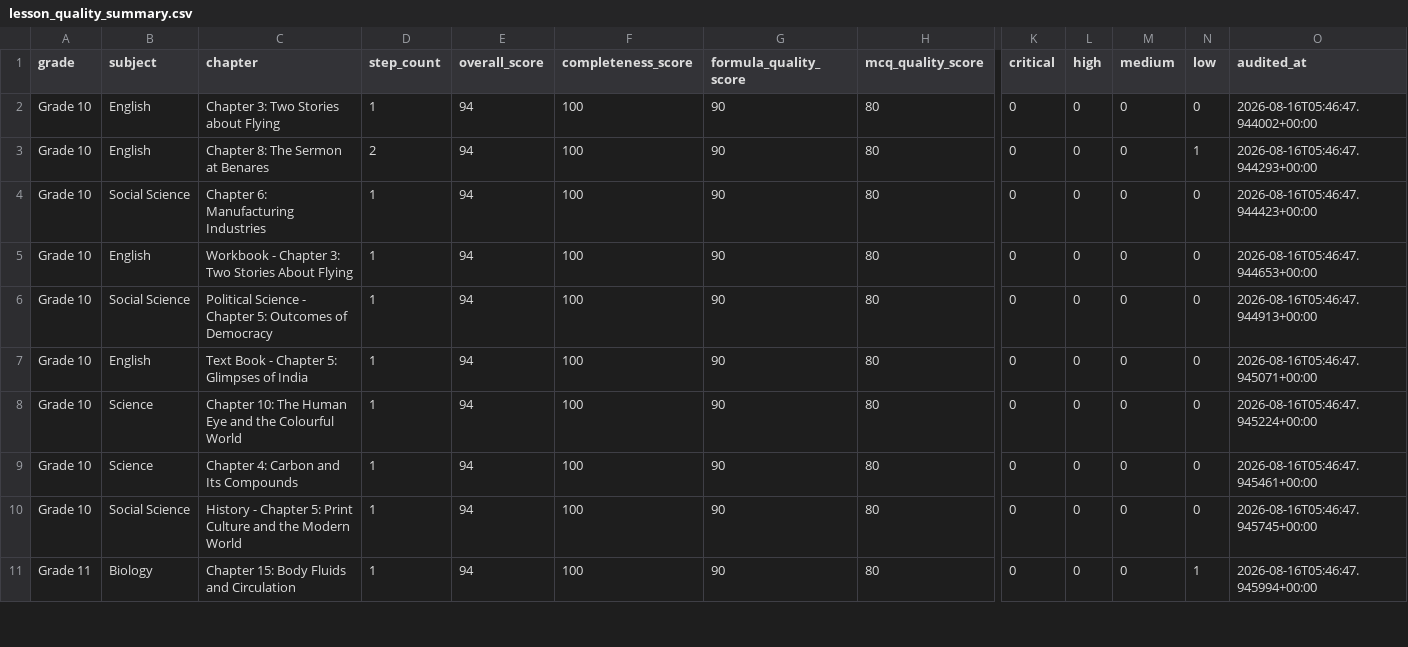
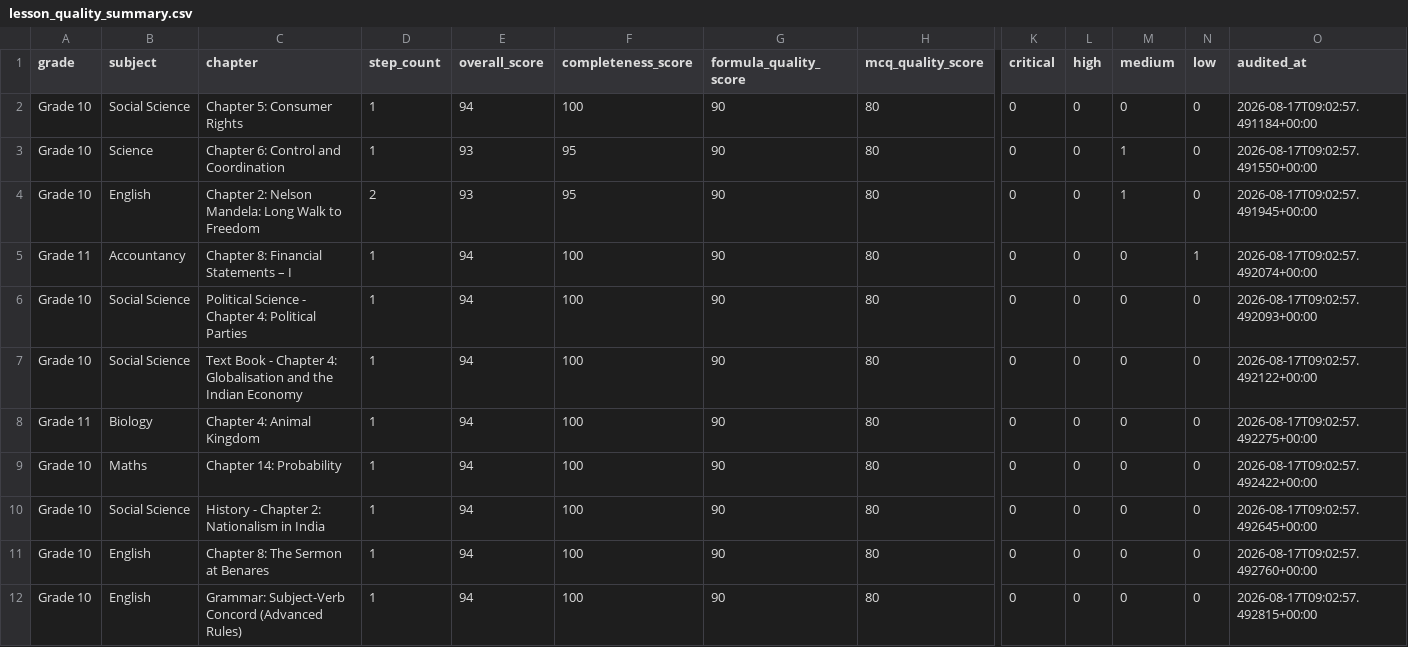
Before and after one commit to pradipbhuyan/likha-poha-ai, a CSV file: backend/reports/lesson_quality/lesson_quality_summary.csv, drawn as a sheet; only a part is shown, gaps mark what is left out; removed rows and columns are numbered as before the commit, all else as after; rows hold the shown columns only; the diff covers the shown part only; the diff names each change by its address in the sheet, - before the commit and + after, or states it on an @@ line.

```diff
--- a/backend/reports/lesson_quality/lesson_quality_summary.csv
+++ b/backend/reports/lesson_quality/lesson_quality_summary.csv
-B2 (subject): English
+B2 (subject): Social Science
-C2 (chapter): Chapter 3: Two Stories about Flying
+C2 (chapter): Chapter 5: Consumer Rights
-O2 (audited_at): 2026-08-16T05:46:47.944002+00:00
+O2 (audited_at): 2026-08-17T09:02:57.491184+00:00
+row 3: Grade 10 | Science | Chapter 6: Control and Coordination | 1 | 93 | 95 | 90 | 80 | 0 | 0 | 1 | 0 | 2026-08-17T09:02:57.491550+00:00
+row 4: Grade 10 | English | Chapter 2: Nelson Mandela: Long Walk to Freedom | 2 | 93 | 95 | 90 | 80 | 0 | 0 | 1 | 0 | 2026-08-17T09:02:57.491945+00:00
-A5 (grade): Grade 10
+A5 (grade): Grade 11
-B5 (subject): English
+B5 (subject): Accountancy
-C5 (chapter): Chapter 8: The Sermon at Benares
+C5 (chapter): Chapter 8: Financial Statements – I
-D5 (step_count): 2
+D5 (step_count): 1
-O5 (audited_at): 2026-08-16T05:46:47.944293+00:00
+O5 (audited_at): 2026-08-17T09:02:57.492074+00:00
-C6 (chapter): Chapter 6: Manufacturing Industries
+C6 (chapter): Political Science - Chapter 4: Political Parties
-O6 (audited_at): 2026-08-16T05:46:47.944423+00:00
+O6 (audited_at): 2026-08-17T09:02:57.492093+00:00
-B7 (subject): English
+B7 (subject): Social Science
-C7 (chapter): Workbook - Chapter 3: Two Stories About Flying
+C7 (chapter): Text Book - Chapter 4: Globalisation and the Indian Economy
-O7 (audited_at): 2026-08-16T05:46:47.944653+00:00
+O7 (audited_at): 2026-08-17T09:02:57.492122+00:00
-A8 (grade): Grade 10
+A8 (grade): Grade 11
-B8 (subject): Social Science
+B8 (subject): Biology
-C8 (chapter): Political Science - Chapter 5: Outcomes of Democracy
+C8 (chapter): Chapter 4: Animal Kingdom
-O8 (audited_at): 2026-08-16T05:46:47.944913+00:00
+O8 (audited_at): 2026-08-17T09:02:57.492275+00:00
-B9 (subject): English
+B9 (subject): Maths
-C9 (chapter): Text Book - Chapter 5: Glimpses of India
+C9 (chapter): Chapter 14: Probability
-O9 (audited_at): 2026-08-16T05:46:47.945071+00:00
+O9 (audited_at): 2026-08-17T09:02:57.492422+00:00
-B10 (subject): Science
+B10 (subject): Social Science
-C10 (chapter): Chapter 10: The Human Eye and the Colourful World
+C10 (chapter): History - Chapter 2: Nationalism in India
-O10 (audited_at): 2026-08-16T05:46:47.945224+00:00
+O10 (audited_at): 2026-08-17T09:02:57.492645+00:00
-B11 (subject): Science
+B11 (subject): English
-C11 (chapter): Chapter 4: Carbon and Its Compounds
+C11 (chapter): Chapter 8: The Sermon at Benares
-O11 (audited_at): 2026-08-16T05:46:47.945461+00:00
+O11 (audited_at): 2026-08-17T09:02:57.492760+00:00
-B12 (subject): Social Science
+B12 (subject): English
-C12 (chapter): History - Chapter 5: Print Culture and the Modern World
+C12 (chapter): Grammar: Subject-Verb Concord (Advanced Rules)
-O12 (audited_at): 2026-08-16T05:46:47.945745+00:00
+O12 (audited_at): 2026-08-17T09:02:57.492815+00:00
-row 11: Grade 11 | Biology | Chapter 15: Body Fluids and Circulation | 1 | 94 | 100 | 90 | 80 | 0 | 0 | 0 | 1 | 2026-08-16T05:46:47.945994+00:00
```
Also changed, not shown: 2 removed rows and 25 edited cells elsewhere in this file, 2 other files.
